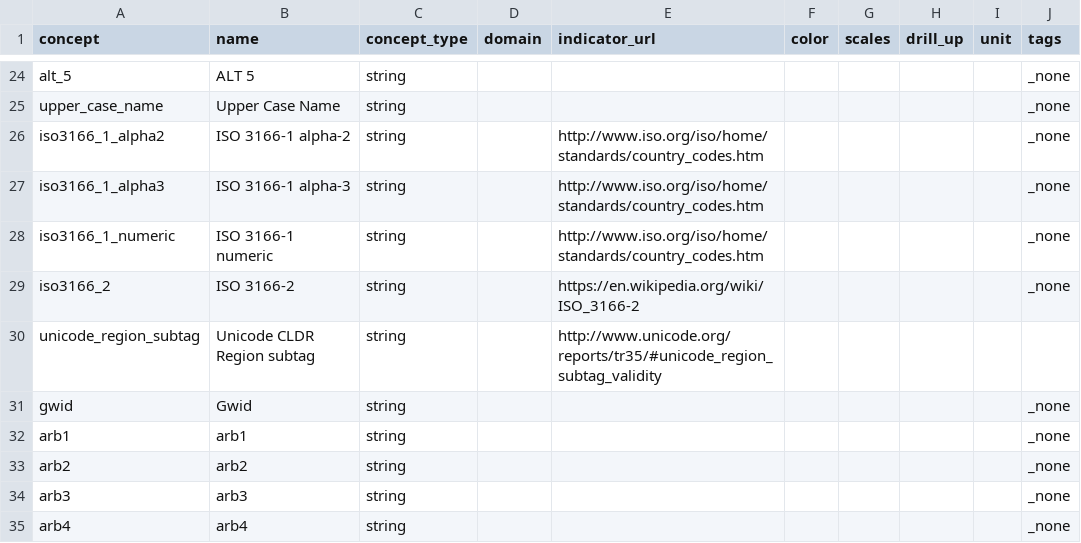
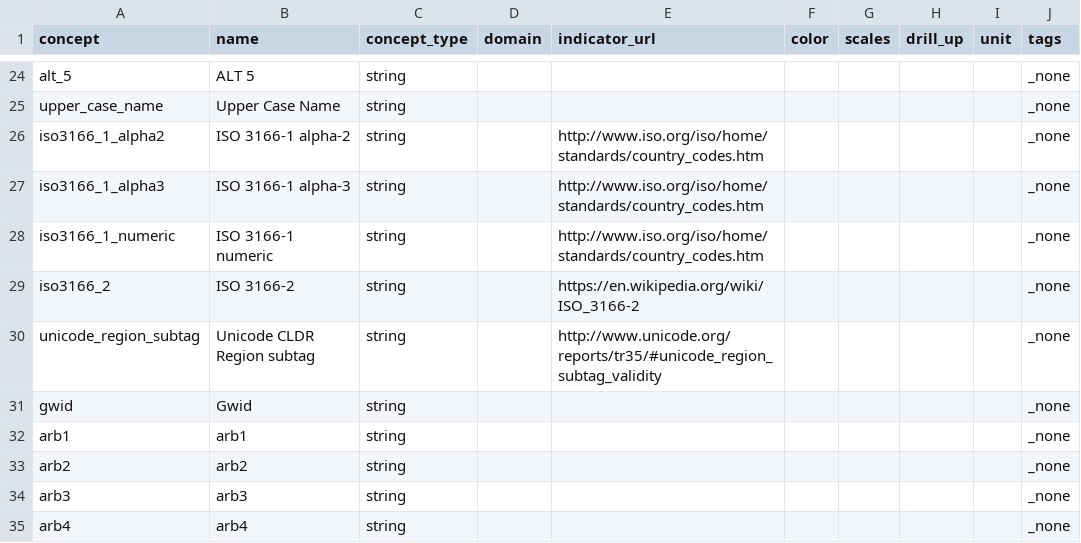
Before and after one commit to open-numbers/ddf--gapminder--geo_entity_domain, a CSV file: ddf--concepts.csv, drawn as a sheet; only a part is shown, gaps mark what is left out.

Commit message:
Set "tags" of "unicode_region_subtag" to "none"

```diff
--- a/ddf--concepts.csv
+++ b/ddf--concepts.csv
@@ -29,3 +29,3 @@ iso3166_1_numeric,ISO 3166-1 numeric,string,,http://www.iso.org/iso/home/standar
 iso3166_2,ISO 3166-2,string,,https://en.wikipedia.org/wiki/ISO_3166-2,,,,,_none
-unicode_region_subtag,Unicode CLDR Region subtag,string,,http://www.unicode.org/reports/tr35/#unicode_region_subtag_validity,,,,,
+unicode_region_subtag,Unicode CLDR Region subtag,string,,http://www.unicode.org/reports/tr35/#unicode_region_subtag_validity,,,,,_none
 gwid,Gwid,string,,,,,,,_none
```
